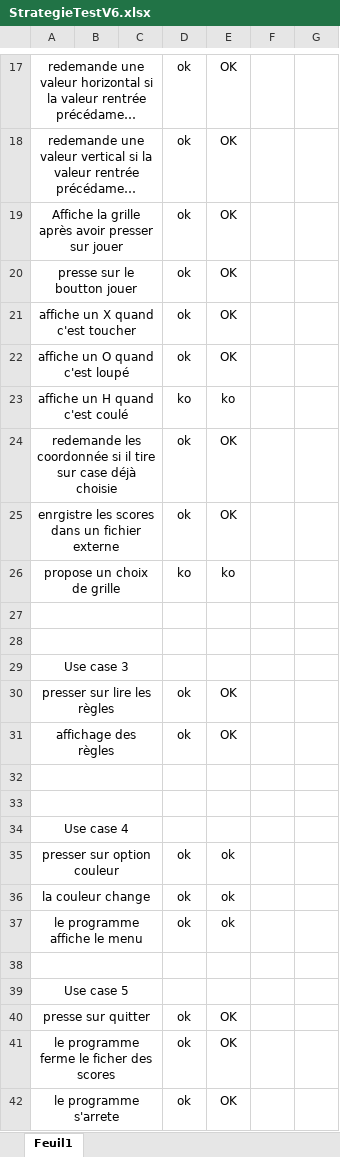
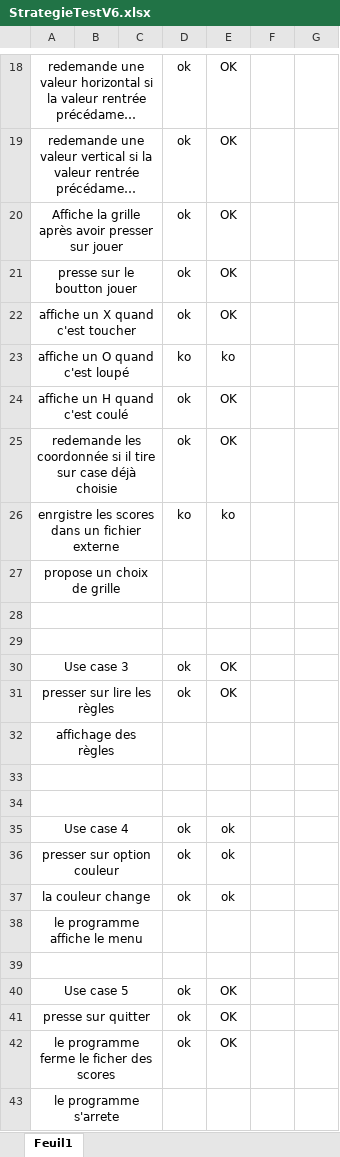
Before and after one commit to EGiorgisCPNV/Bataille_navale, an Excel workbook: Doc/stratégie de test toute les versions/StrategieTestV6.xlsx, sheet Feuil1, drawn as a sheet; only a part is shown, gaps mark what is left out; long unchanged cells end in …; values as stored, in another font and other column widths than the file's, no borders; conditional formats not drawn; addresses are those after the commit; the diff covers the shown part only; the diff names each change by its address in the sheet, - before the commit and + after, or states it on an @@ line.

```diff
--- a/Doc/stratégie de test toute les versions/StrategieTestV6.xlsx (sheet Feuil1)
+++ b/Doc/stratégie de test toute les versions/StrategieTestV6.xlsx (sheet Feuil1)
-D23: ok
+D23: ko
-E23: OK
+E23: ko
-D24: ko
+D24: ok
-E24: ko
+E24: OK
-D26: ok
+D26: ko
-E26: OK
+E26: ko
-D27: ko
+D27: (empty)
-E27: ko
+E27: (empty)
-D30: (empty)
+D30: ok
-E30: (empty)
+E30: OK
-D32: ok
+D32: (empty)
-E32: OK
+E32: (empty)
-D35: (empty)
+D35: ok
-E35: (empty)
+E35: ok
-D38: ok
+D38: (empty)
-E38: ok
+E38: (empty)
-D40: (empty)
+D40: ok
-E40: (empty)
+E40: OK
-D43: ok
+D43: (empty)
-E43: OK
+E43: (empty)
```
Also changed, not shown: 1 added row, 9 edited cells and merged cells elsewhere in this sheet, Doc/Journal de travail.xlsm, 4 other files.
